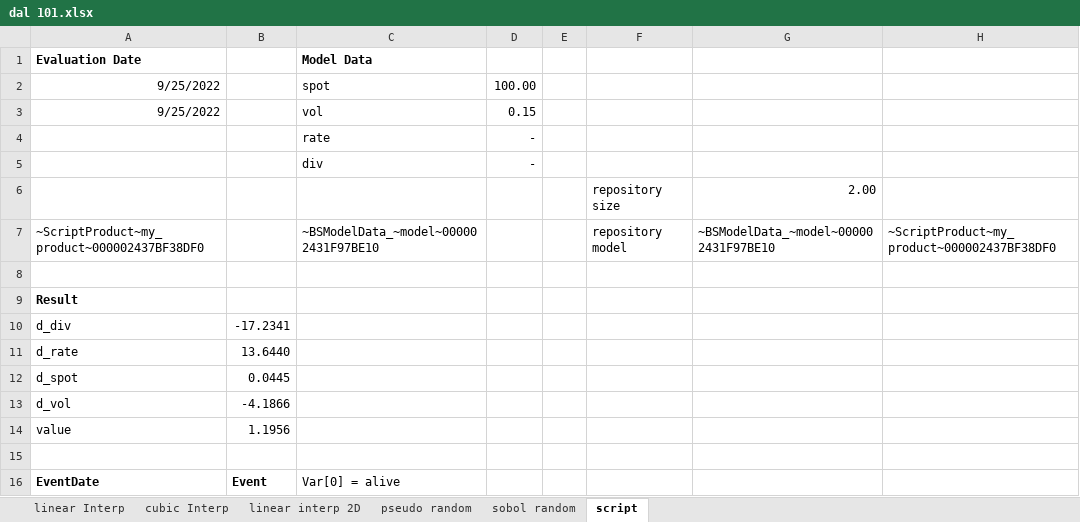
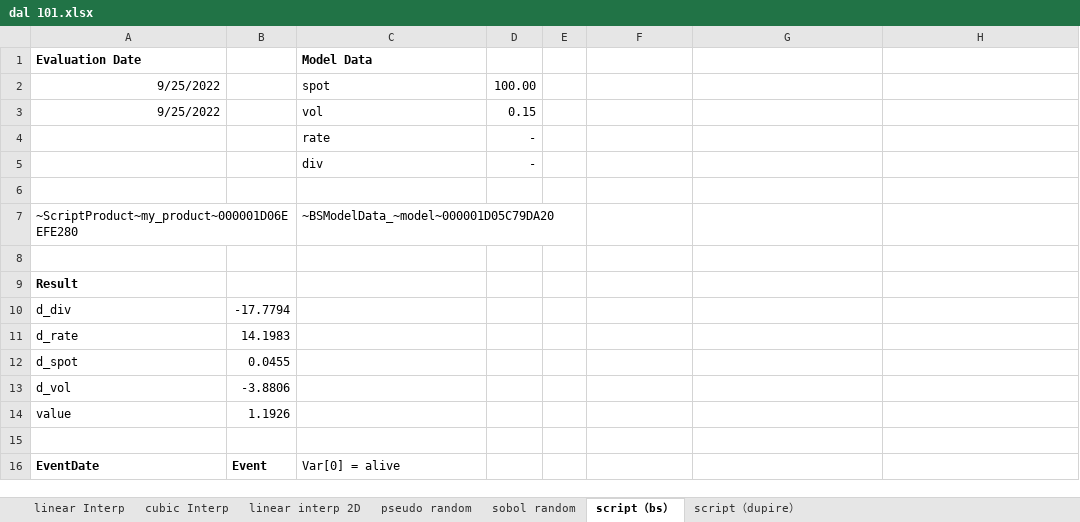
Before and after one commit to wegamekinglc/Derivatives-Algorithms-Lib, an Excel workbook: excel/dal 101.xlsx, sheet script（bs）, drawn as a sheet; only a part is shown; values as stored, in another font and other column widths than the file's, no borders; removed rows and columns are numbered as before the commit, all else as after; the diff names each change by its address in the sheet, - before the commit and + after, or states it on an @@ line.

Commit message:
added dupire model example for excel

```diff
--- a/excel/dal 101.xlsx (sheet script（bs）)
+++ b/excel/dal 101.xlsx (sheet script（bs）)
-sheet tab: script
+sheet tab: script（bs）
+sheet tab: script（dupire）
-row 6:  |  |  |  |  | repository size | 2.00
+row 6: (empty)
-row 7: ~ScriptProduct~my_product~000002437BF38DF0 |  | ~BSModelData_~model~000002431F97BE10 |  |  | repository model | ~BSModelData_~model~000002431F97BE10 | ~ScriptProduct~my_product~000002437BF38DF0
+row 7: ~ScriptProduct~my_product~000001D06EEFE280 |  | ~BSModelData_~model~000001D05C79DA20
-B10: -17.2341
+B10: -17.7794
-B11: 13.6440
+B11: 14.1983
-B12: 0.0445
+B12: 0.0455
-B13: -4.1866
+B13: -3.8806
-B14: 1.1956
+B14: 1.1926
```
Also changed, not shown: formulas that keep their value, 3 other files.
